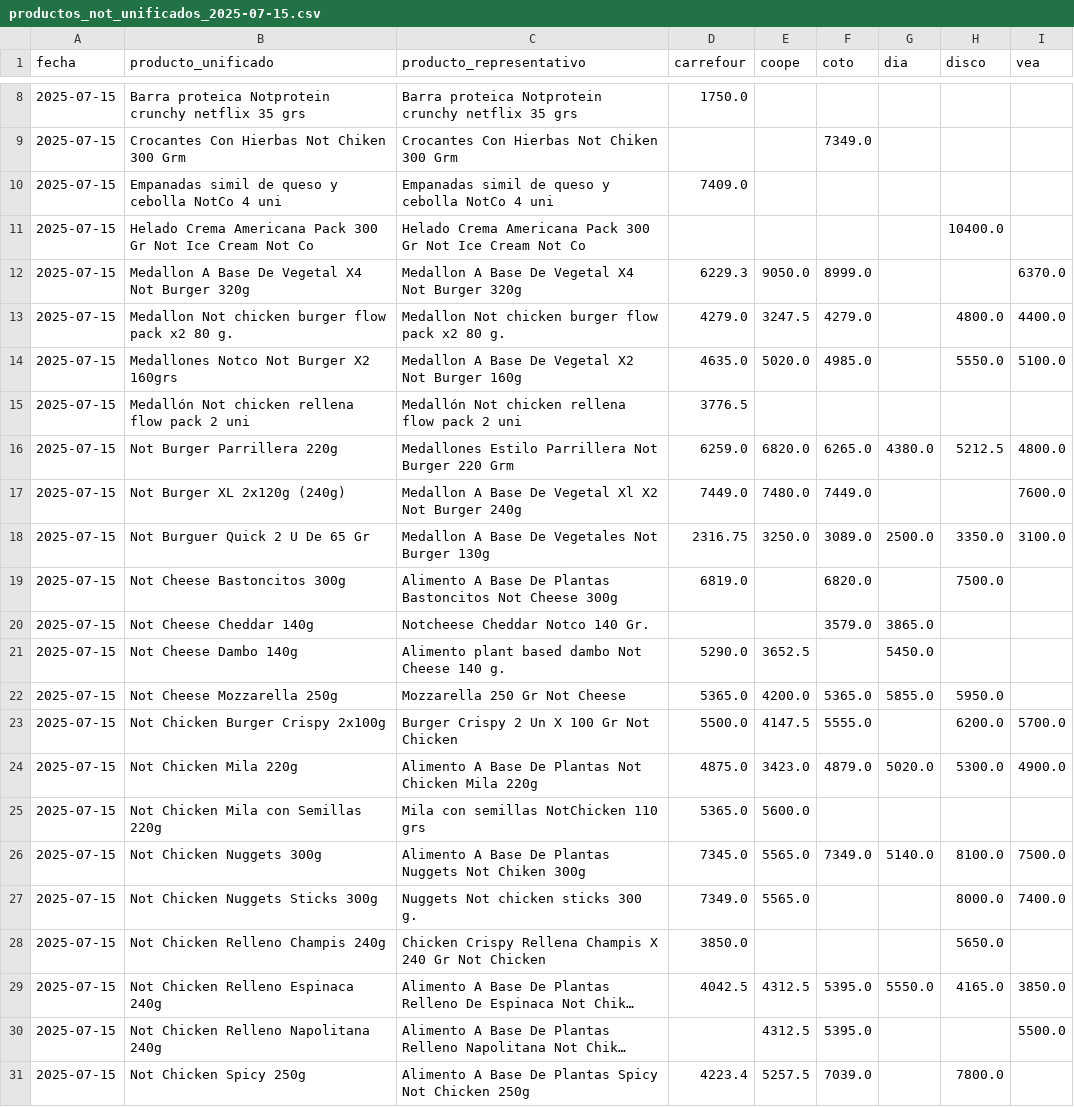
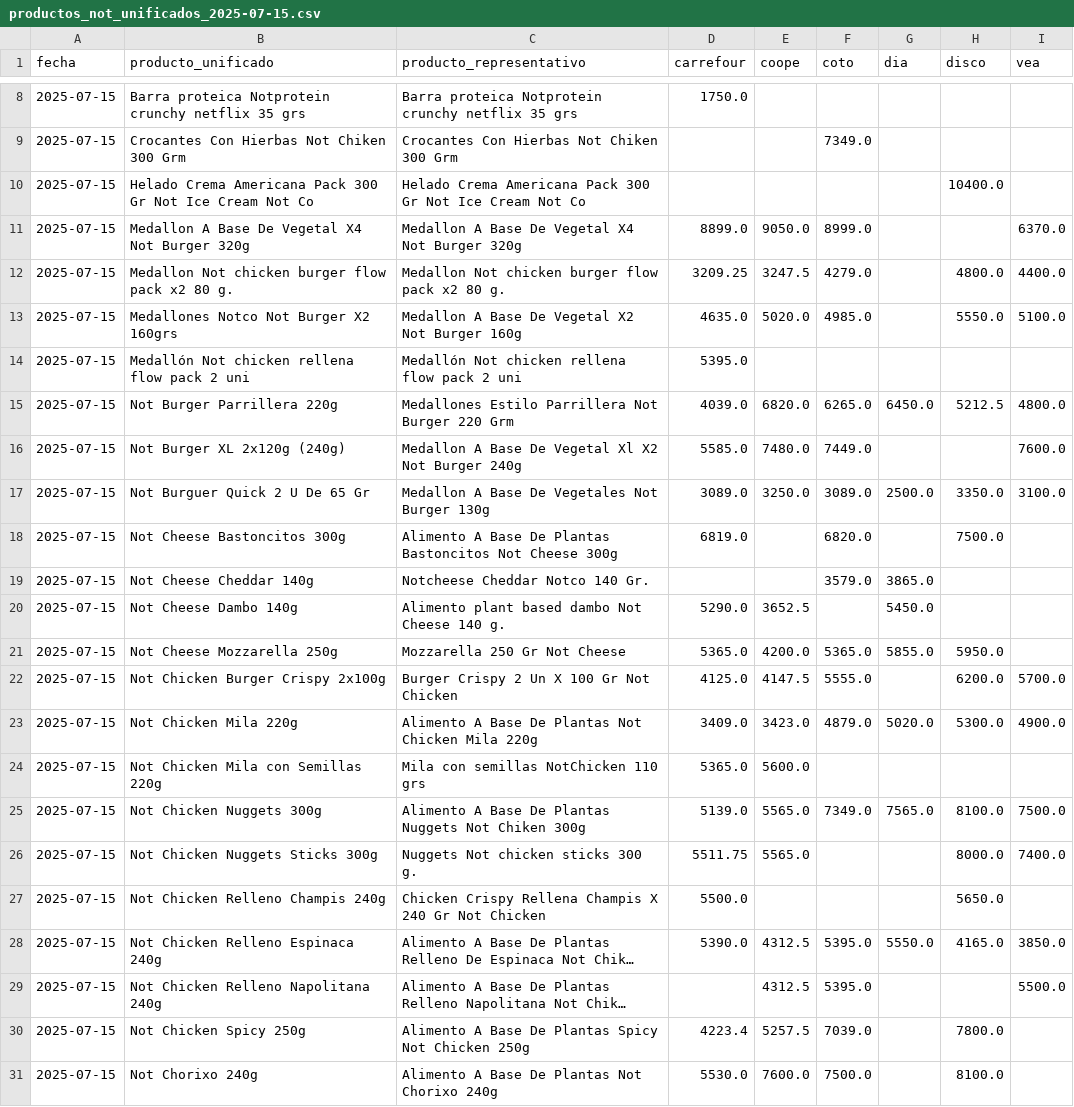
Before and after one commit to ASzklar/price-scraper, a CSV file: Data/Cleaned/productos_not_unificados_2025-07-15.csv, drawn as a sheet; only a part is shown, gaps mark what is left out; the shorter side is filled out with more unchanged rows; long unchanged cells end in …; removed rows and columns are numbered as before the commit, all else as after; the diff covers the shown part only; the diff names each change by its address in the sheet, - before the commit and + after, or states it on an @@ line.

```diff
--- a/Data/Cleaned/productos_not_unificados_2025-07-15.csv
+++ b/Data/Cleaned/productos_not_unificados_2025-07-15.csv
-row 10: 2025-07-15 | Empanadas simil de queso y cebolla NotCo 4 uni | Empanadas simil de queso y cebolla NotCo 4 uni | 7409.0
-D11 (carrefour): 6229.3
+D11 (carrefour): 8899.0
-D12 (carrefour): 4279.0
+D12 (carrefour): 3209.25
-D14 (carrefour): 3776.5
+D14 (carrefour): 5395.0
-D15 (carrefour): 6259.0
+D15 (carrefour): 4039.0
-G15 (dia): 4380.0
+G15 (dia): 6450.0
-D16 (carrefour): 7449.0
+D16 (carrefour): 5585.0
-D17 (carrefour): 2316.75
+D17 (carrefour): 3089.0
-D22 (carrefour): 5500.0
+D22 (carrefour): 4125.0
-D23 (carrefour): 4875.0
+D23 (carrefour): 3409.0
-D25 (carrefour): 7345.0
+D25 (carrefour): 5139.0
-G25 (dia): 5140.0
+G25 (dia): 7565.0
-D26 (carrefour): 7349.0
+D26 (carrefour): 5511.75
-D27 (carrefour): 3850.0
+D27 (carrefour): 5500.0
-D28 (carrefour): 4042.5
+D28 (carrefour): 5390.0
```
Also changed, not shown: 4 edited cells elsewhere in this file, Data/Cleaned/productos_felices_las_vacas_unificados_2025-07-15.csv, Data/Cleaned/productos_vegetalex_unificados_2025-07-15.csv, 3 other files.
